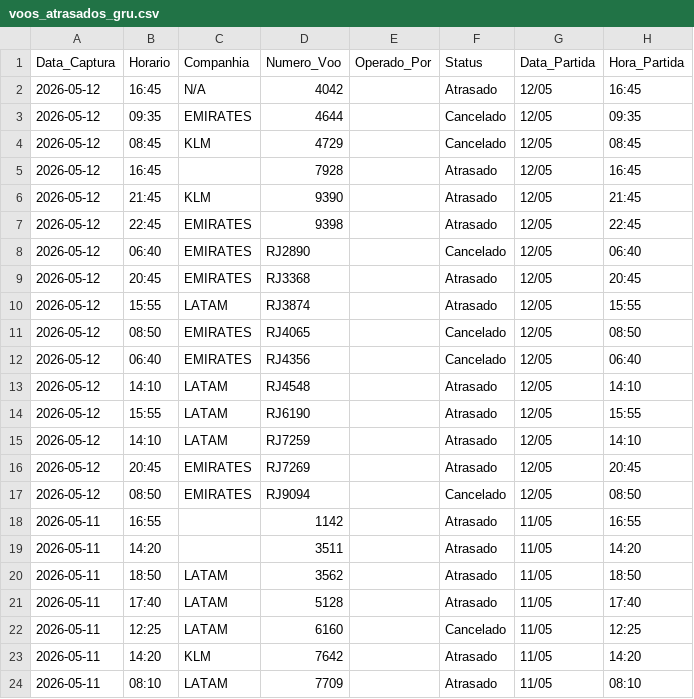
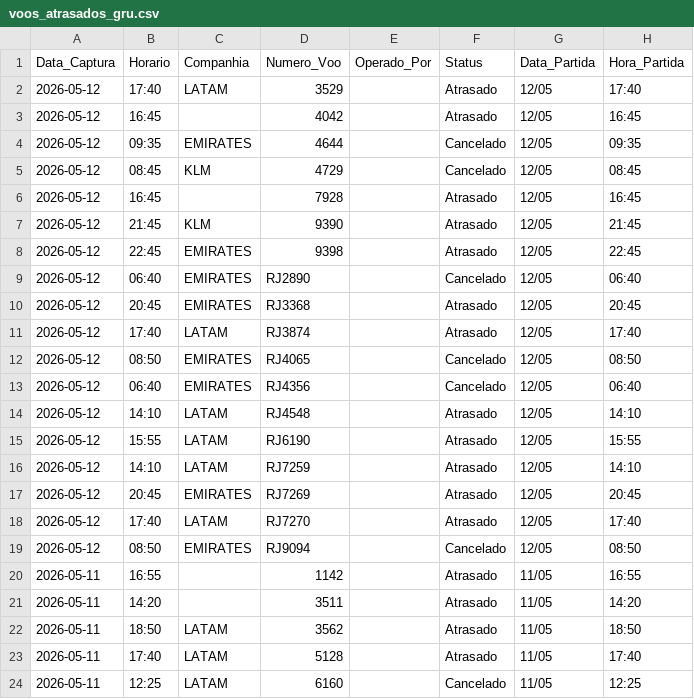
Before and after one commit to jonechelon/gru-flight-reliability-monitor, a CSV file: voos_atrasados_gru.csv, drawn as a sheet; only a part is shown; the shorter side is filled out with more unchanged rows.

Commit message:
report: update operational metrics [skip ci]

```diff
--- a/voos_atrasados_gru.csv
+++ b/voos_atrasados_gru.csv
@@ -1,3 +1,4 @@
 Data_Captura,Horario,Companhia,Numero_Voo,Operado_Por,Status,Data_Partida,Hora_Partida
-2026-05-12,16:45,N/A,4042,,Atrasado,12/05,16:45
+2026-05-12,17:40,LATAM,3529,,Atrasado,12/05,17:40
+2026-05-12,16:45,,4042,,Atrasado,12/05,16:45
 2026-05-12,09:35,EMIRATES,4644,,Cancelado,12/05,09:35
@@ -9,3 +10,3 @@ Data_Captura,Horario,Companhia,Numero_Voo,Operado_Por,Status,Data_Partida,Hora_P
 2026-05-12,20:45,EMIRATES,RJ3368,,Atrasado,12/05,20:45
-2026-05-12,15:55,LATAM,RJ3874,,Atrasado,12/05,15:55
+2026-05-12,17:40,LATAM,RJ3874,,Atrasado,12/05,17:40
 2026-05-12,08:50,EMIRATES,RJ4065,,Cancelado,12/05,08:50
@@ -16,2 +17,3 @@ Data_Captura,Horario,Companhia,Numero_Voo,Operado_Por,Status,Data_Partida,Hora_P
 2026-05-12,20:45,EMIRATES,RJ7269,,Atrasado,12/05,20:45
+2026-05-12,17:40,LATAM,RJ7270,,Atrasado,12/05,17:40
 2026-05-12,08:50,EMIRATES,RJ9094,,Cancelado,12/05,08:50
```
